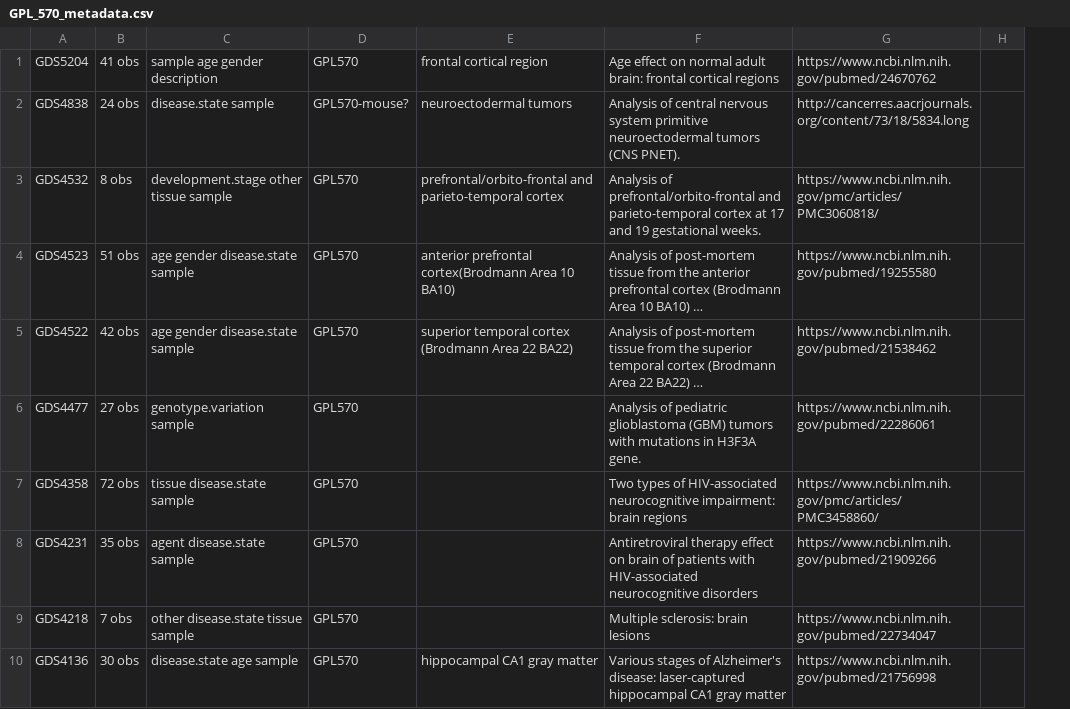
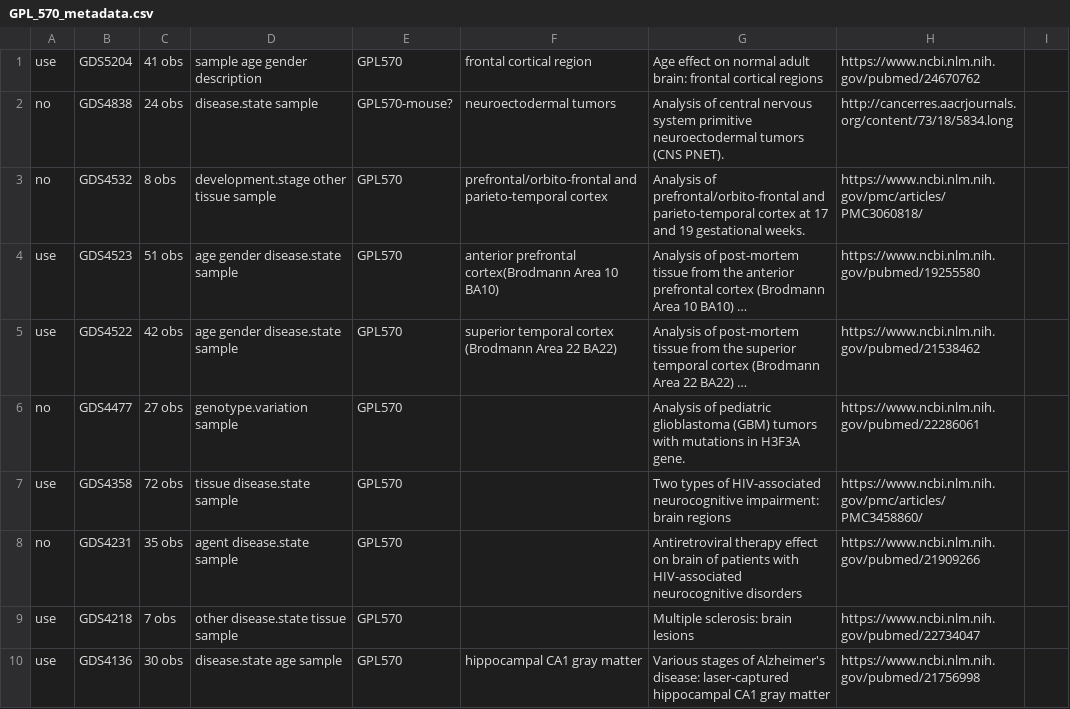
Before and after one commit to YasChenSon-Bioinformatics/BrainDiseaseCors, a CSV file: GPL_570_metadata.csv, drawn as a sheet; only a part is shown; long unchanged cells end in …; the diff names each change by its address in the sheet, - before the commit and + after, or states it on an @@ line.

Commit message:
Update GPL_570_metadata.csv

```diff
--- a/GPL_570_metadata.csv
+++ b/GPL_570_metadata.csv
+column A, rows 1-10: use | no | no | use | use | no | use | no | use | use
```
